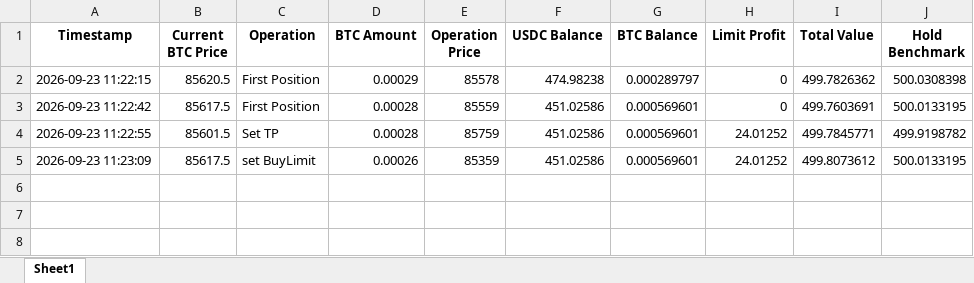
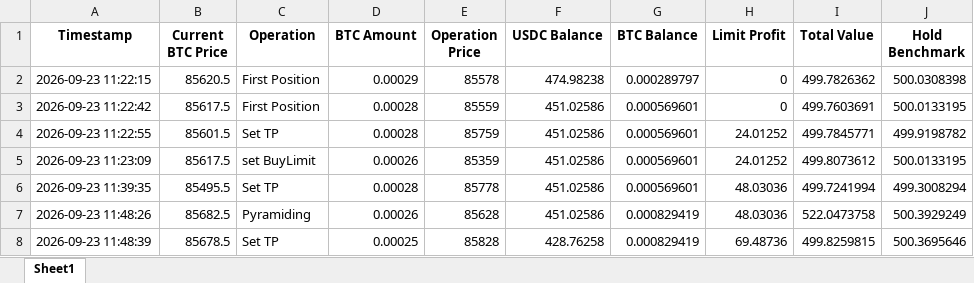
Before and after one commit to Hohlas/hype, an Excel workbook: hype_stat.xlsx, sheet Sheet1, drawn as a sheet; values as stored, in another font and other column widths than the file's, no borders; the diff names each change by its address in the sheet, - before the commit and + after, or states it on an @@ line.

```diff
--- a/hype_stat.xlsx (sheet Sheet1)
+++ b/hype_stat.xlsx (sheet Sheet1)
+row 6: 2026-09-23 11:39:35 | 85495.5 | Set TP | 0.00028 | 85778 | 451.02586 | 0.000569601 | 48.03036 | 499.7241994 | 499.3008294
+row 7: 2026-09-23 11:48:26 | 85682.5 | Pyramiding | 0.00026 | 85628 | 451.02586 | 0.000829419 | 48.03036 | 522.0473758 | 500.3929249
+row 8: 2026-09-23 11:48:39 | 85678.5 | Set TP | 0.00025 | 85828 | 428.76258 | 0.000829419 | 69.48736 | 499.8259815 | 500.3695646
```
Also changed, not shown: 3 other files.
